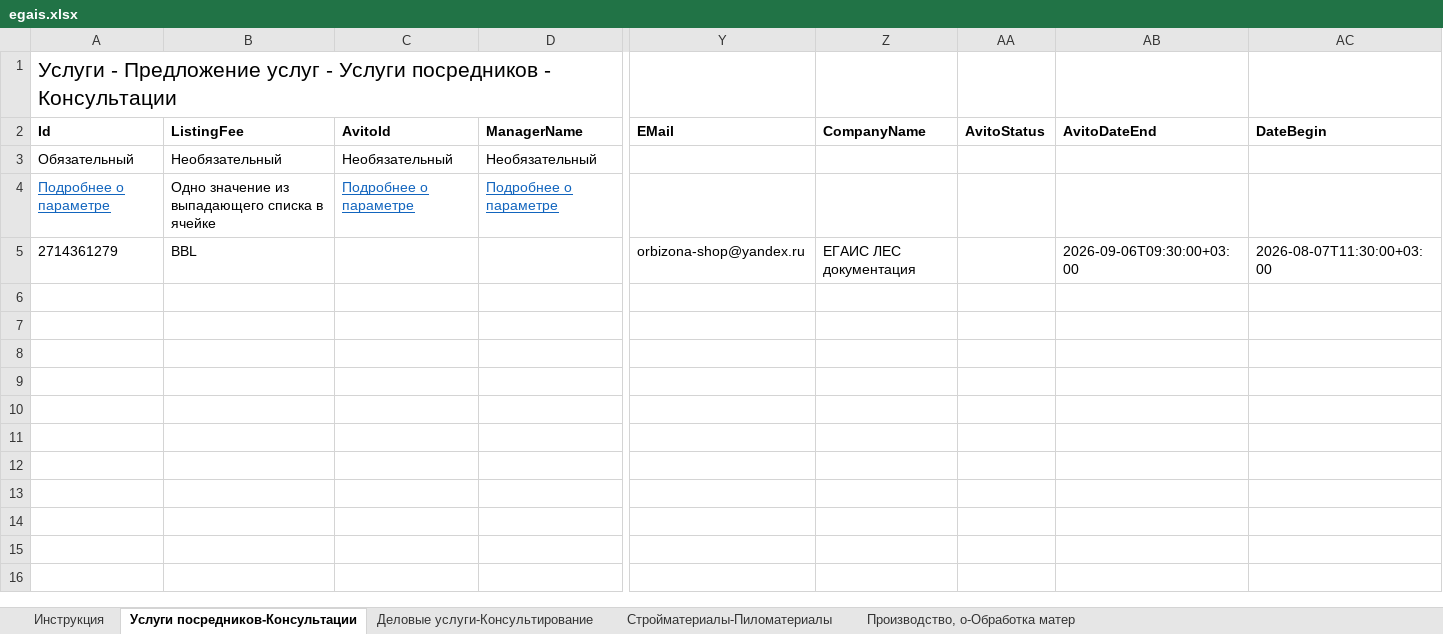
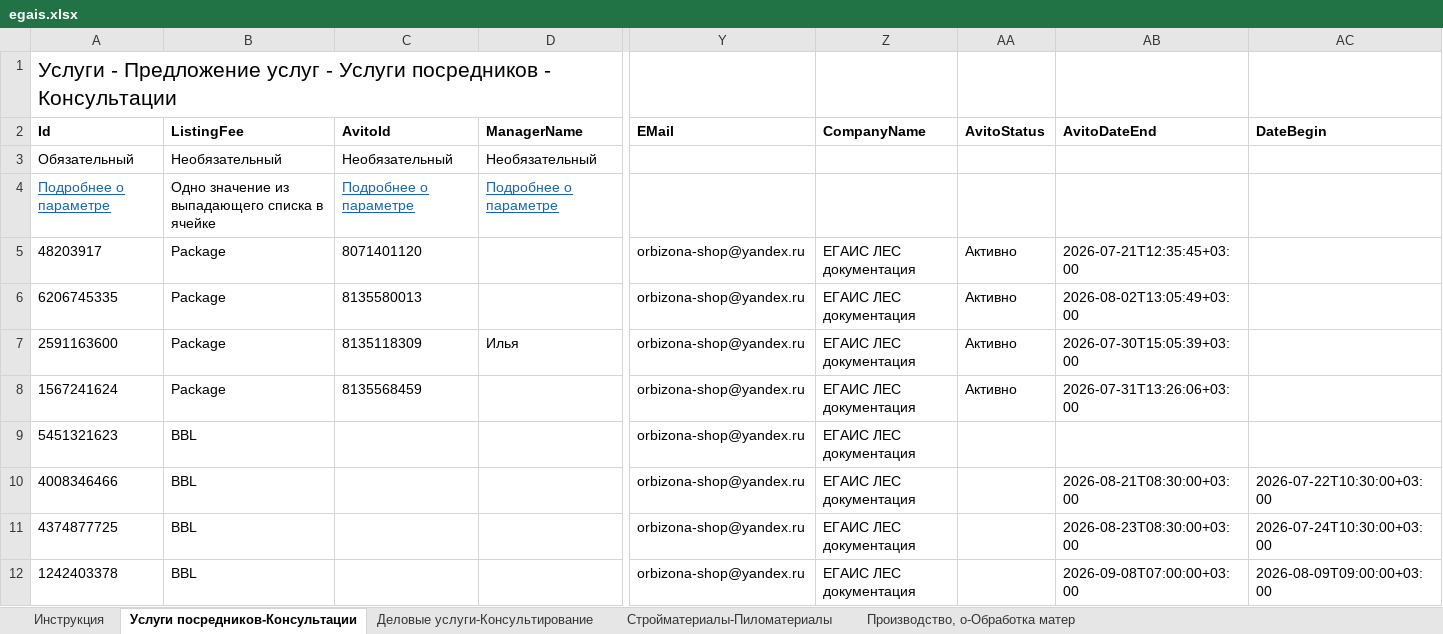
Before and after one commit to Harmageddon14/avito-feeds, an Excel workbook: egais.xlsx, sheet Услуги посредников-Консультации, drawn as a sheet; only a part is shown, gaps mark what is left out; values as stored, in another font and other column widths than the file's, no borders; addresses are those after the commit; rows hold the shown columns only; the diff names each change by its address in the sheet, - before the commit and + after, or states it on an @@ line.

```diff
--- a/egais.xlsx (sheet Услуги посредников-Консультации)
+++ b/egais.xlsx (sheet Услуги посредников-Консультации)
+row 5: 48203917 | Package | 8071401120 |  | orbizona-shop@yandex.ru | ЕГАИС ЛЕС документация | Активно | 2026-07-21T12:35:45+03:00
+row 6: 6206745335 | Package | 8135580013 |  | orbizona-shop@yandex.ru | ЕГАИС ЛЕС документация | Активно | 2026-08-02T13:05:49+03:00
+row 7: 2591163600 | Package | 8135118309 | Илья | orbizona-shop@yandex.ru | ЕГАИС ЛЕС документация | Активно | 2026-07-30T15:05:39+03:00
+row 8: 1567241624 | Package | 8135568459 |  | orbizona-shop@yandex.ru | ЕГАИС ЛЕС документация | Активно | 2026-07-31T13:26:06+03:00
+row 9: 5451321623 | BBL |  |  | orbizona-shop@yandex.ru | ЕГАИС ЛЕС документация
+row 10: 4008346466 | BBL |  |  | orbizona-shop@yandex.ru | ЕГАИС ЛЕС документация |  | 2026-08-21T08:30:00+03:00 | 2026-07-22T10:30:00+03:00
+row 11: 4374877725 | BBL |  |  | orbizona-shop@yandex.ru | ЕГАИС ЛЕС документация |  | 2026-08-23T08:30:00+03:00 | 2026-07-24T10:30:00+03:00
-A12 (Id): 2714361279
+A12 (Id): 1242403378
-AB12 (AvitoDateEnd): 2026-09-06T09:30:00+03:00
+AB12 (AvitoDateEnd): 2026-09-08T07:00:00+03:00
-AC12 (DateBegin): 2026-08-07T11:30:00+03:00
+AC12 (DateBegin): 2026-08-09T09:00:00+03:00
```
Also changed, not shown: sheet Стройматериалы-Пиломатериалы, sheet Деловые услуги-Консультирование, sheet Производство, о-Обработка матер.
